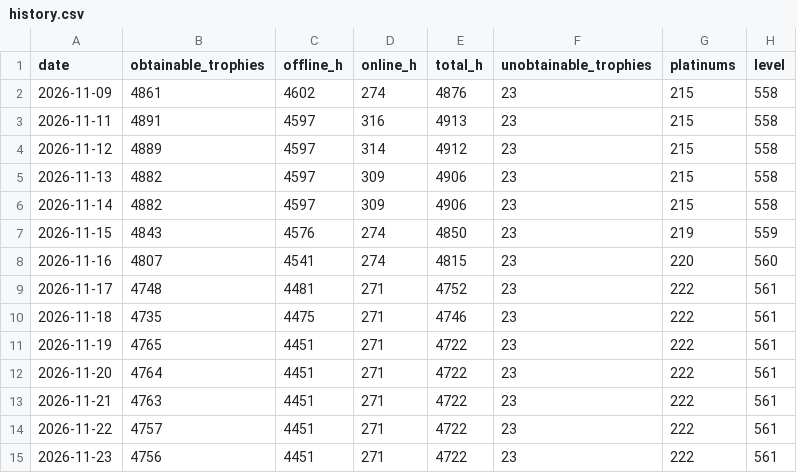
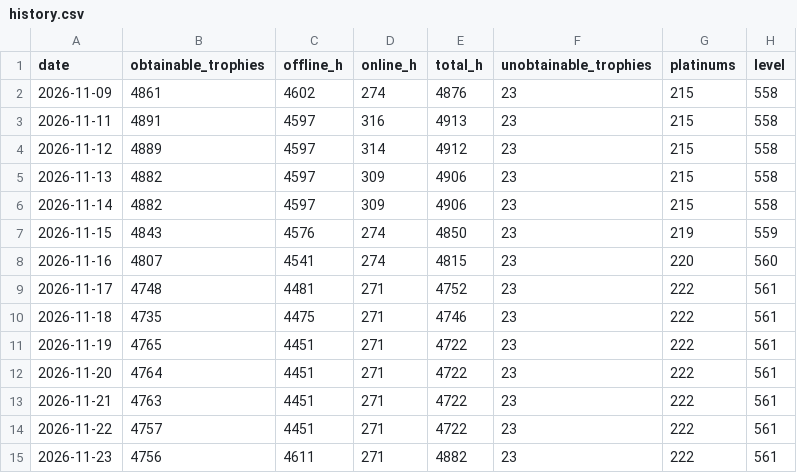
Before and after one commit to AntonGames/psn-backlog, a CSV file: data/history.csv, drawn as a sheet.

```diff
--- a/data/history.csv
+++ b/data/history.csv
@@ -14,2 +14,2 @@ date,obtainable_trophies,offline_h,online_h,total_h,unobtainable_trophies,platin
 2026-11-22,4757,4451,271,4722,23,222,561
-2026-11-23,4756,4451,271,4722,23,222,561
+2026-11-23,4756,4611,271,4882,23,222,561
```
Also changed, not shown: 24 other files.
